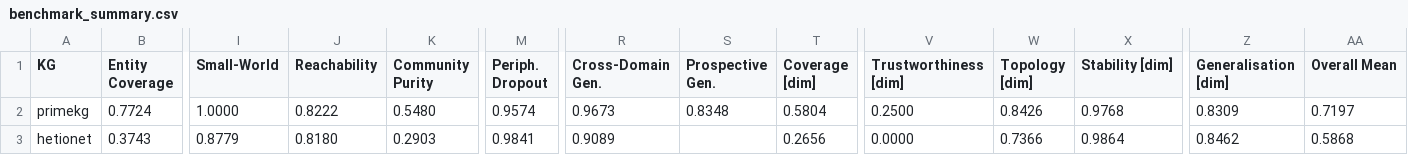
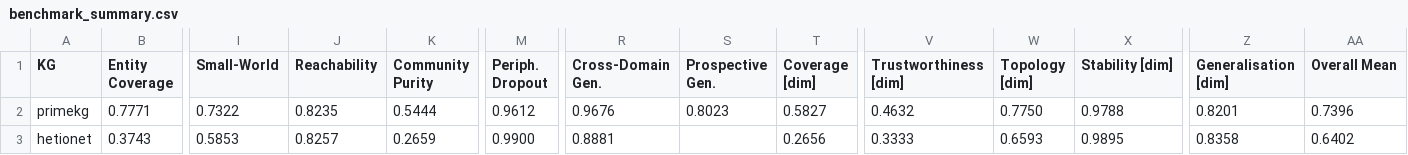
Before and after one commit to emmolins/biokgsuite_dashboard, a CSV file: results/benchmark_summary.csv, drawn as a sheet; only a part is shown, gaps mark what is left out; the diff covers the shown part only; the diff names each change by its address in the sheet, - before the commit and + after, or states it on an @@ line.

```diff
--- a/results/benchmark_summary.csv
+++ b/results/benchmark_summary.csv
-B2 (Entity Coverage): 0.7724
+B2 (Entity Coverage): 0.7771
-I2 (Small-World): 1.0000
+I2 (Small-World): 0.7322
-J2 (Reachability): 0.8222
+J2 (Reachability): 0.8235
-K2 (Community Purity): 0.5480
+K2 (Community Purity): 0.5444
-M2 (Periph. Dropout): 0.9574
+M2 (Periph. Dropout): 0.9612
-R2 (Cross-Domain Gen.): 0.9673
+R2 (Cross-Domain Gen.): 0.9676
-S2 (Prospective Gen.): 0.8348
+S2 (Prospective Gen.): 0.8023
-T2 (Coverage [dim]): 0.5804
+T2 (Coverage [dim]): 0.5827
-V2 (Trustworthiness [dim]): 0.2500
+V2 (Trustworthiness [dim]): 0.4632
-W2 (Topology [dim]): 0.8426
+W2 (Topology [dim]): 0.7750
-X2 (Stability [dim]): 0.9768
+X2 (Stability [dim]): 0.9788
-Z2 (Generalisation [dim]): 0.8309
+Z2 (Generalisation [dim]): 0.8201
-AA2 (Overall Mean): 0.7197
+AA2 (Overall Mean): 0.7396
-I3 (Small-World): 0.8779
+I3 (Small-World): 0.5853
-J3 (Reachability): 0.8180
+J3 (Reachability): 0.8257
-K3 (Community Purity): 0.2903
+K3 (Community Purity): 0.2659
-M3 (Periph. Dropout): 0.9841
+M3 (Periph. Dropout): 0.9900
-R3 (Cross-Domain Gen.): 0.9089
+R3 (Cross-Domain Gen.): 0.8881
-V3 (Trustworthiness [dim]): 0.0000
+V3 (Trustworthiness [dim]): 0.3333
-W3 (Topology [dim]): 0.7366
+W3 (Topology [dim]): 0.6593
-X3 (Stability [dim]): 0.9864
+X3 (Stability [dim]): 0.9895
-Z3 (Generalisation [dim]): 0.8462
+Z3 (Generalisation [dim]): 0.8358
-AA3 (Overall Mean): 0.5868
+AA3 (Overall Mean): 0.6402
```
Also changed, not shown: 46 edited cells elsewhere in this file, 23 other files.
